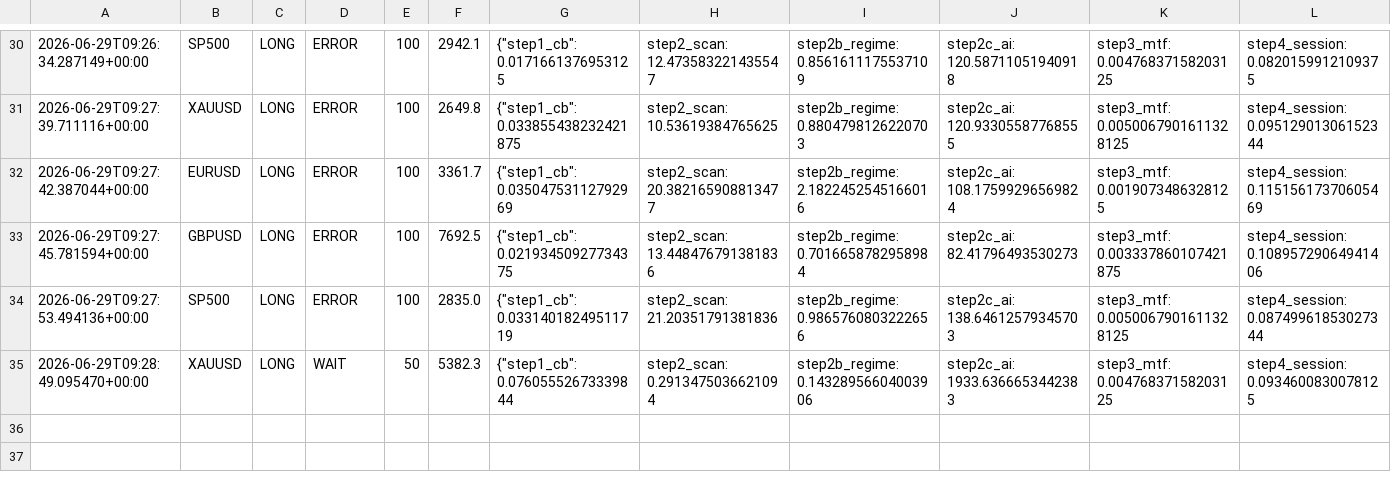
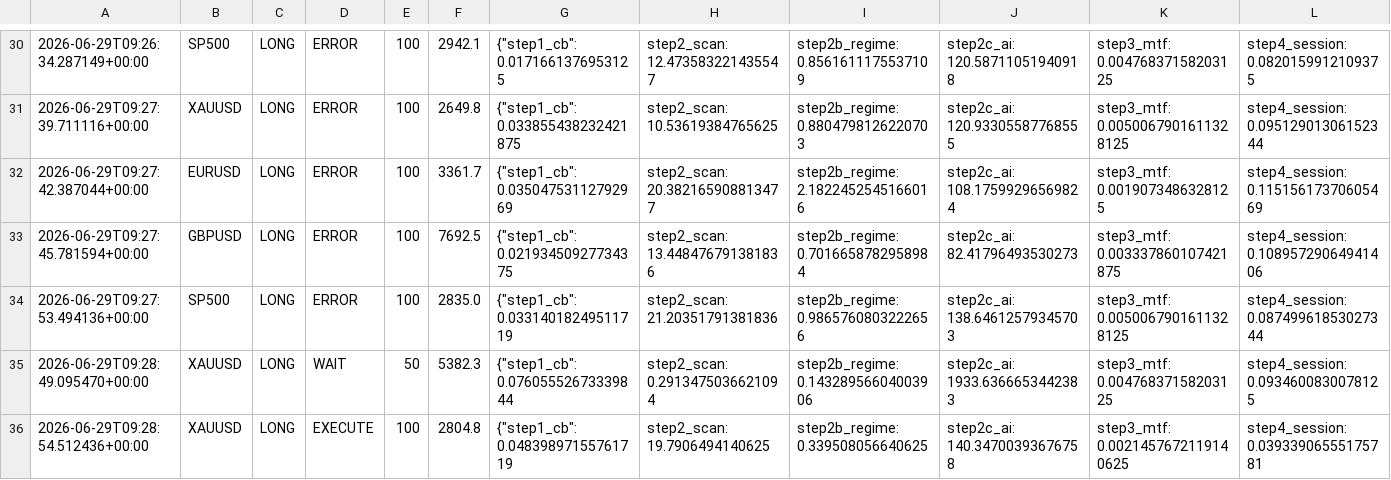
Before and after one commit to Ajay-NooB143/exchange_gateway, a CSV file: logs/pipeline_log.csv, drawn as a sheet; only a part is shown, gaps mark what is left out; rows hold the shown columns only; the diff names each change by its address in the sheet, - before the commit and + after, or states it on an @@ line.

Commit message:
signal: EURUSD LONG 100 2026-06-29T09:28:57.336144+00:00

```diff
--- a/logs/pipeline_log.csv
+++ b/logs/pipeline_log.csv
+row 36: 2026-06-29T09:28:54.512436+00:00 | XAUUSD | LONG | EXECUTE | 100 | 2804.8 | {"step1_cb": 0.04839897155761719 | step2_scan: 19.7906494140625 | step2b_regime: 0.339508056640625 | step2c_ai: 140.34700393676758 | step3_mtf: 0.0021457672119140625 | step4_session: 0.03933906555175781
```
Also changed, not shown: logs/signals_EURUSD.csv, 2 other files.
